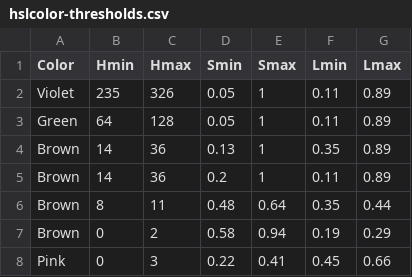
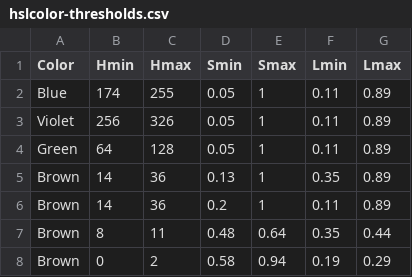
Before and after one commit to theunknowner/Thresholds, a CSV file: Thresholds/hslcolor-thresholds.csv, drawn as a sheet; only a part is shown; the shorter side is filled out with more unchanged rows.

Commit message:
4/23/14 - added blue hsl range

```diff
--- a/Thresholds/hslcolor-thresholds.csv
+++ b/Thresholds/hslcolor-thresholds.csv
@@ -1,3 +1,4 @@
 Color,Hmin,Hmax,Smin,Smax,Lmin,Lmax
-Violet,235,326,0.05,1,0.11,0.89
+Blue,174,255,0.05,1,0.11,0.89
+Violet,256,326,0.05,1,0.11,0.89
 Green,64,128,0.05,1,0.11,0.89
```
